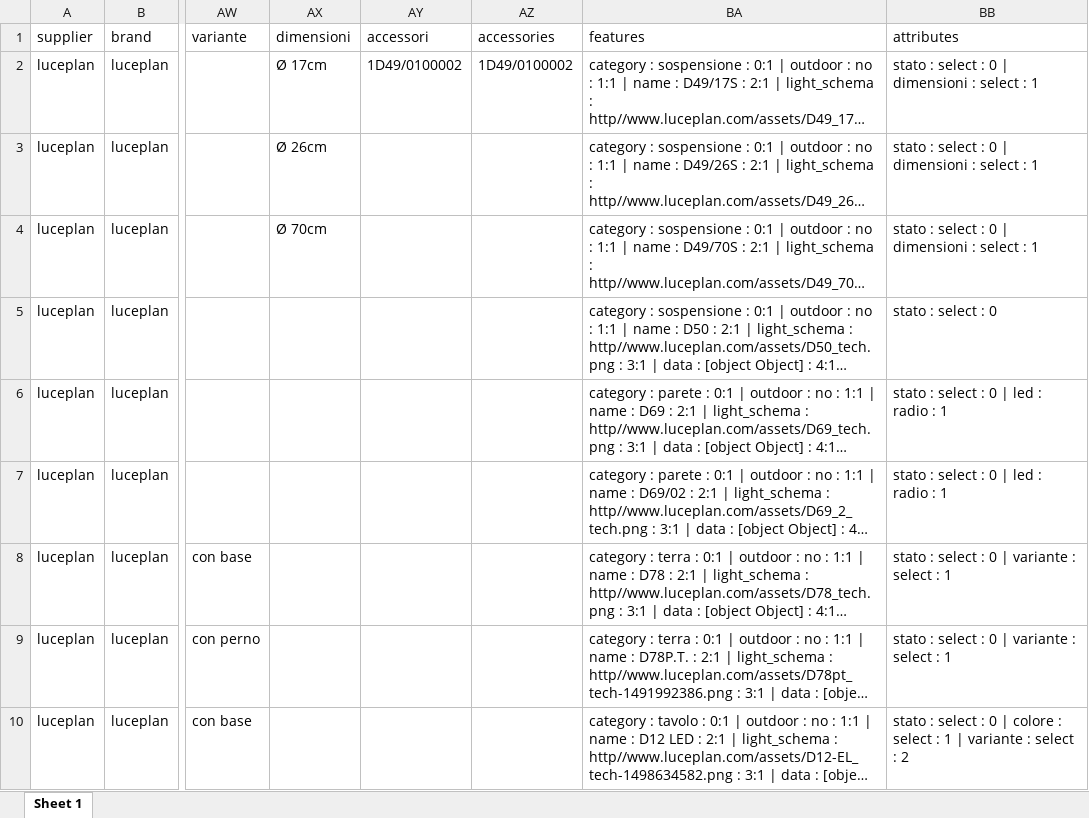
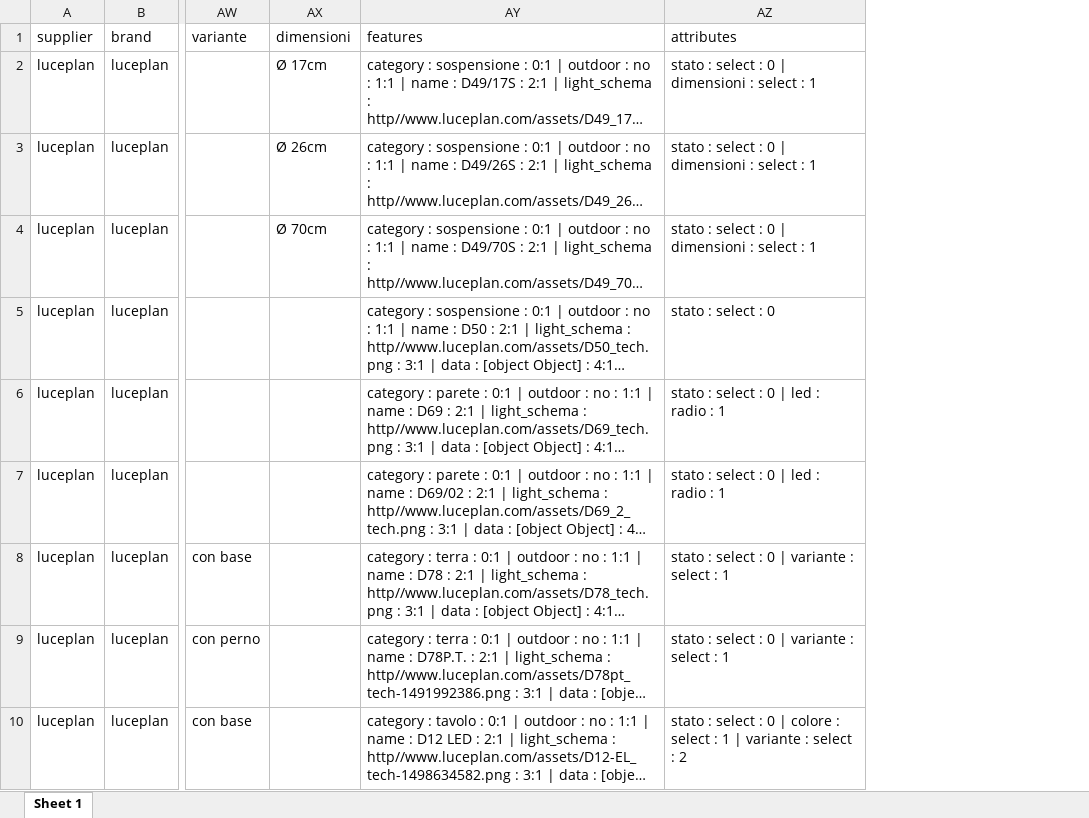
Before and after one commit to hicTech/arteInLuceImport, an Excel workbook: xls/luceplan/result/luceplan_aumentato.xlsx, sheet Sheet 1, drawn as a sheet; only a part is shown, gaps mark what is left out; long unchanged cells end in …; values as stored, in another font and other column widths than the file's, no borders; the diff names each change by its address in the sheet, - before the commit and + after, or states it on an @@ line.

```diff
--- a/xls/luceplan/result/luceplan_aumentato.xlsx (sheet Sheet 1)
+++ b/xls/luceplan/result/luceplan_aumentato.xlsx (sheet Sheet 1)
-column AY (accessori), row 2: 1D49/0100002
-column AZ (accessories), row 2: 1D49/0100002
```
Also changed, not shown: 19 other files.
